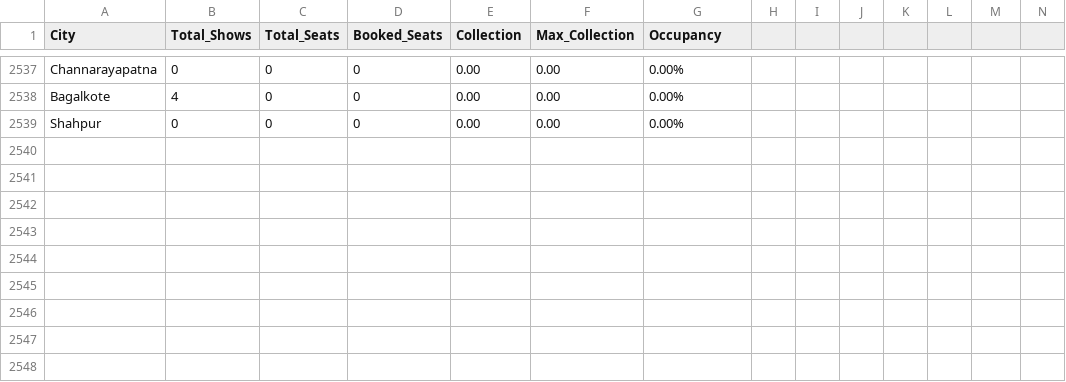
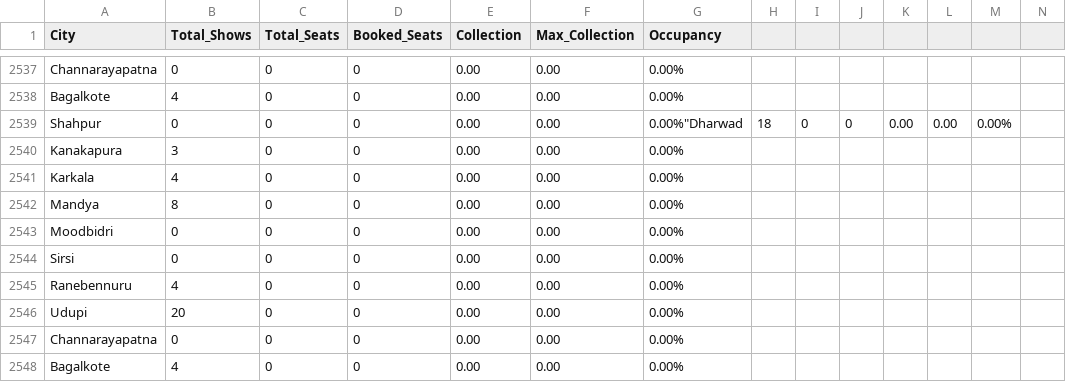
Before and after one commit to Cinemadata/Bms_Karnataka, a CSV file: output_karnataka/karnataka_citywise.csv, drawn as a sheet; only a part is shown, gaps mark what is left out; addresses are those after the commit; rows hold the shown columns only; the diff names each change by its address in the sheet, - before the commit and + after, or states it on an @@ line.

```diff
--- a/output_karnataka/karnataka_citywise.csv
+++ b/output_karnataka/karnataka_citywise.csv
+row 2539: Shahpur | 0 | 0 | 0 | 0.00 | 0.00 | 0.00%"Dharwad | 18 | 0 | 0 | 0.00 | 0.00 | 0.00%
+row 2540: Kanakapura | 3 | 0 | 0 | 0.00 | 0.00 | 0.00%
+row 2541: Karkala | 4 | 0 | 0 | 0.00 | 0.00 | 0.00%
+row 2542: Mandya | 8 | 0 | 0 | 0.00 | 0.00 | 0.00%
+row 2543: Moodbidri | 0 | 0 | 0 | 0.00 | 0.00 | 0.00%
+row 2544: Sirsi | 0 | 0 | 0 | 0.00 | 0.00 | 0.00%
+row 2545: Ranebennuru | 4 | 0 | 0 | 0.00 | 0.00 | 0.00%
+row 2546: Udupi | 20 | 0 | 0 | 0.00 | 0.00 | 0.00%
-A2547 (City): Shahpur
+A2547 (City): Channarayapatna
+row 2548: Bagalkote | 4 | 0 | 0 | 0.00 | 0.00 | 0.00%
```
Also changed, not shown: output_karnataka/karnataka_citywise_20251017.csv, output_karnataka/karnataka_showwise_20251017.csv, 5 other files.
